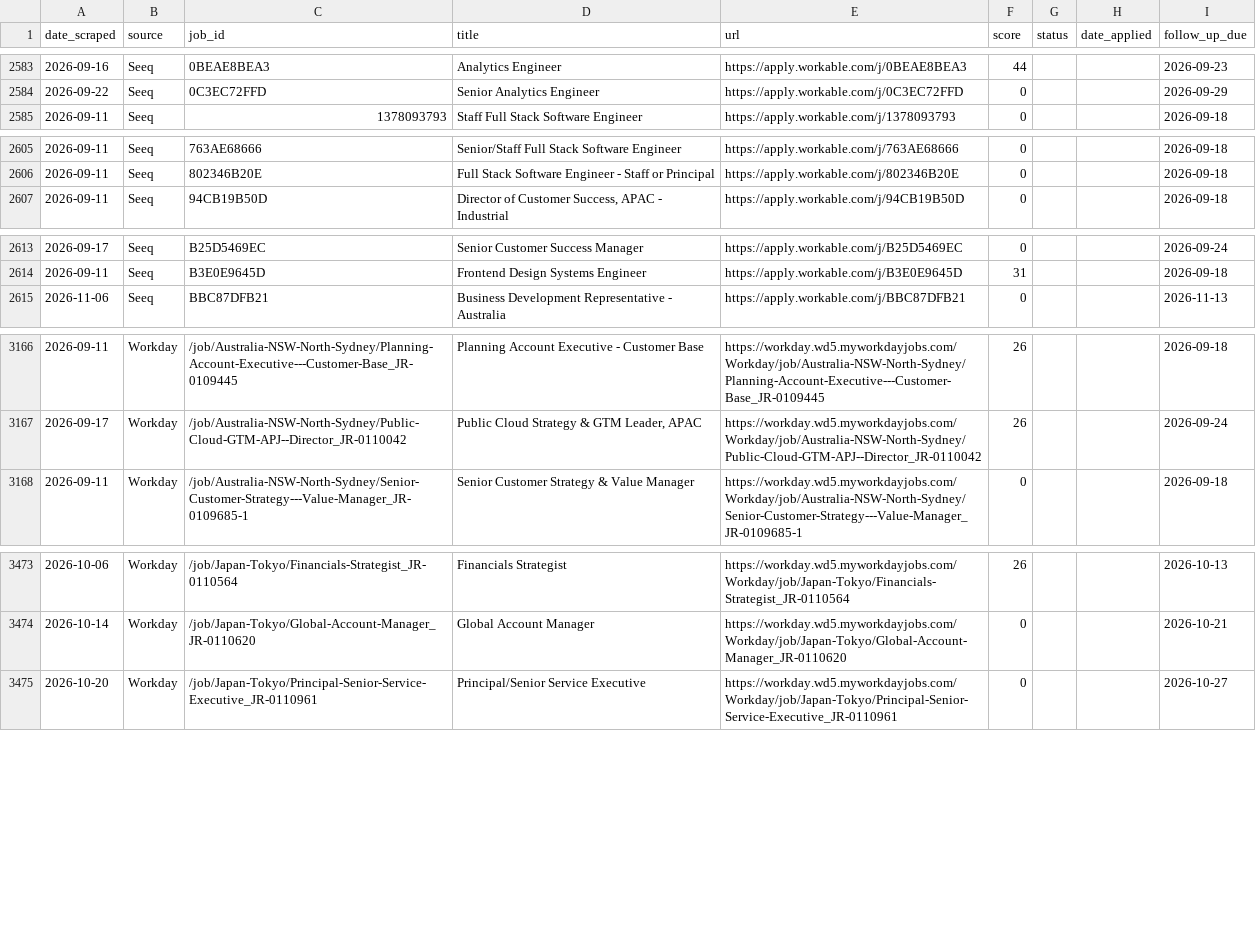
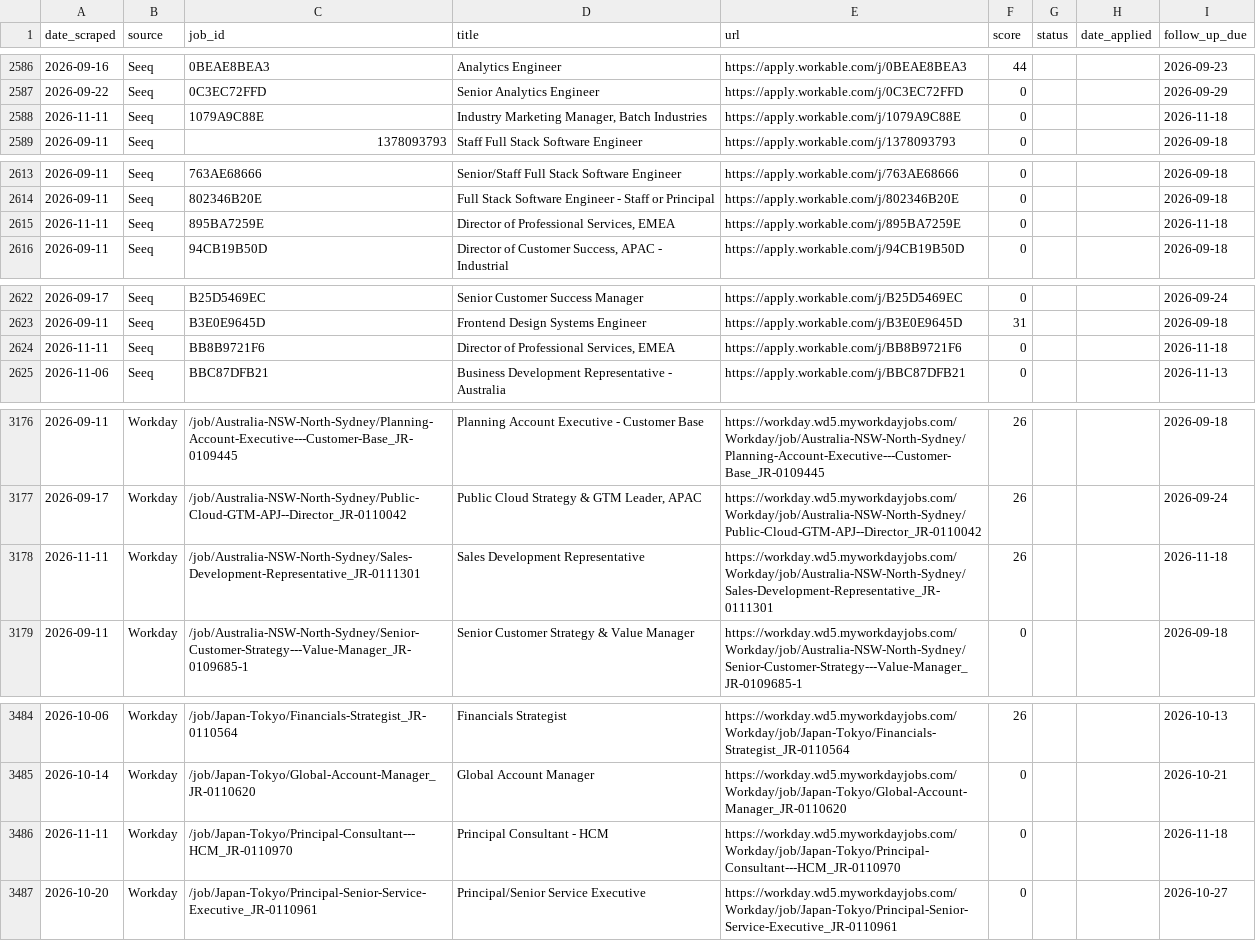
Before and after one commit to niiadjei7/job_monitor, a CSV file: job_search_tracker.csv, drawn as a sheet; only a part is shown, gaps mark what is left out; the diff covers the shown part only.

```diff
--- a/job_search_tracker.csv
+++ b/job_search_tracker.csv
@@ -2584,2 +2587,3 @@ date_scraped,source,job_id,title,url,score,status,date_applied,follow_up_due
 2026-09-22,Seeq,0C3EC72FFD,Senior Analytics Engineer,https://apply.workable.com/j/0C3EC72FFD,0,,,2026-09-29
+2026-11-11,Seeq,1079A9C88E,"Industry Marketing Manager, Batch Industries",https://apply.workable.com/j/1079A9C88E,0,,,2026-11-18
 2026-09-11,Seeq,1378093793,Staff Full Stack Software Engineer,https://apply.workable.com/j/1378093793,0,,,2026-09-18
@@ -2606,2 +2614,3 @@ date_scraped,source,job_id,title,url,score,status,date_applied,follow_up_due
 2026-09-11,Seeq,802346B20E,Full Stack Software Engineer - Staff or Principal,https://apply.workable.com/j/802346B20E,0,,,2026-09-18
+2026-11-11,Seeq,895BA7259E,"Director of Professional Services, EMEA",https://apply.workable.com/j/895BA7259E,0,,,2026-11-18
 2026-09-11,Seeq,94CB19B50D,"Director of Customer Success, APAC - Industrial",https://apply.workable.com/j/94CB19B50D,0,,,2026-09-18
@@ -2614,2 +2623,3 @@ date_scraped,source,job_id,title,url,score,status,date_applied,follow_up_due
 2026-09-11,Seeq,B3E0E9645D,Frontend Design Systems Engineer,https://apply.workable.com/j/B3E0E9645D,31,,,2026-09-18
+2026-11-11,Seeq,BB8B9721F6,"Director of Professional Services, EMEA",https://apply.workable.com/j/BB8B9721F6,0,,,2026-11-18
 2026-11-06,Seeq,BBC87DFB21,Business Development Representative - Australia,https://apply.workable.com/j/BBC87DFB21,0,,,2026-11-13
@@ -3167,2 +3177,3 @@ date_scraped,source,job_id,title,url,score,status,date_applied,follow_up_due
 2026-09-17,Workday,/job/Australia-NSW-North-Sydney/Public-Cloud-GTM-APJ--Director_JR-0110042,"Public Cloud Strategy & GTM Leader, APAC",https://workday.wd5.myworkdayjobs.com/Workday/job/Australia-NSW-North-Sydney/Public-Cloud-GTM-APJ--Director_JR-0110042,26,,,2026-09-24
+2026-11-11,Workday,/job/Australia-NSW-North-Sydney/Sales-Development-Representative_JR-0111301,Sales Development Representative,https://workday.wd5.myworkdayjobs.com/Workday/job/Australia-NSW-North-Sydney/Sales-Development-Representative_JR-0111301,26,,,2026-11-18
 2026-09-11,Workday,/job/Australia-NSW-North-Sydney/Senior-Customer-Strategy---Value-Manager_JR-0109685-1,Senior Customer Strategy & Value Manager,https://workday.wd5.myworkdayjobs.com/Workday/job/Australia-NSW-North-Sydney/Senior-Customer-Strategy---Value-Manager_JR-0109685-1,0,,,2026-09-18
@@ -3474,2 +3485,3 @@ date_scraped,source,job_id,title,url,score,status,date_applied,follow_up_due
 2026-10-14,Workday,/job/Japan-Tokyo/Global-Account-Manager_JR-0110620,Global Account Manager,https://workday.wd5.myworkdayjobs.com/Workday/job/Japan-Tokyo/Global-Account-Manager_JR-0110620,0,,,2026-10-21
+2026-11-11,Workday,/job/Japan-Tokyo/Principal-Consultant---HCM_JR-0110970,Principal Consultant - HCM,https://workday.wd5.myworkdayjobs.com/Workday/job/Japan-Tokyo/Principal-Consultant---HCM_JR-0110970,0,,,2026-11-18
 2026-10-20,Workday,/job/Japan-Tokyo/Principal-Senior-Service-Executive_JR-0110961,Principal/Senior Service Executive,https://workday.wd5.myworkdayjobs.com/Workday/job/Japan-Tokyo/Principal-Senior-Service-Executive_JR-0110961,0,,,2026-10-27
```
Also changed, not shown: 9 added rows and 4 edited cells elsewhere in this file, 1 other file.
